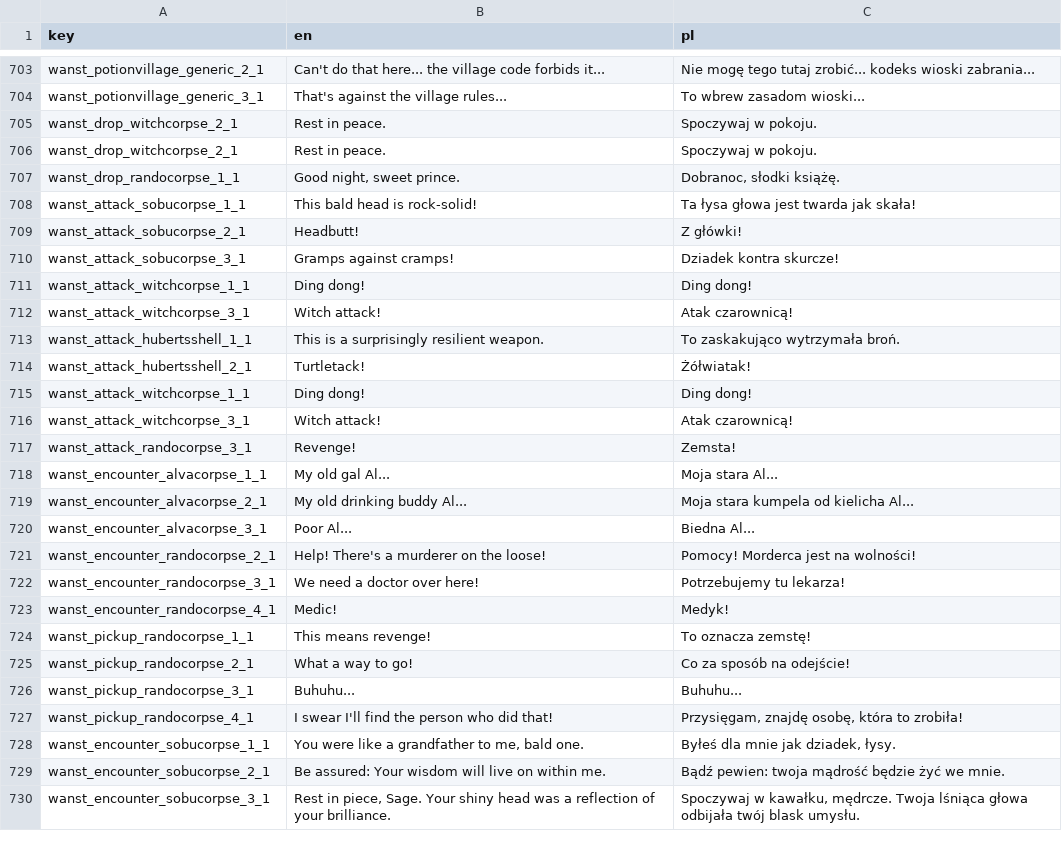
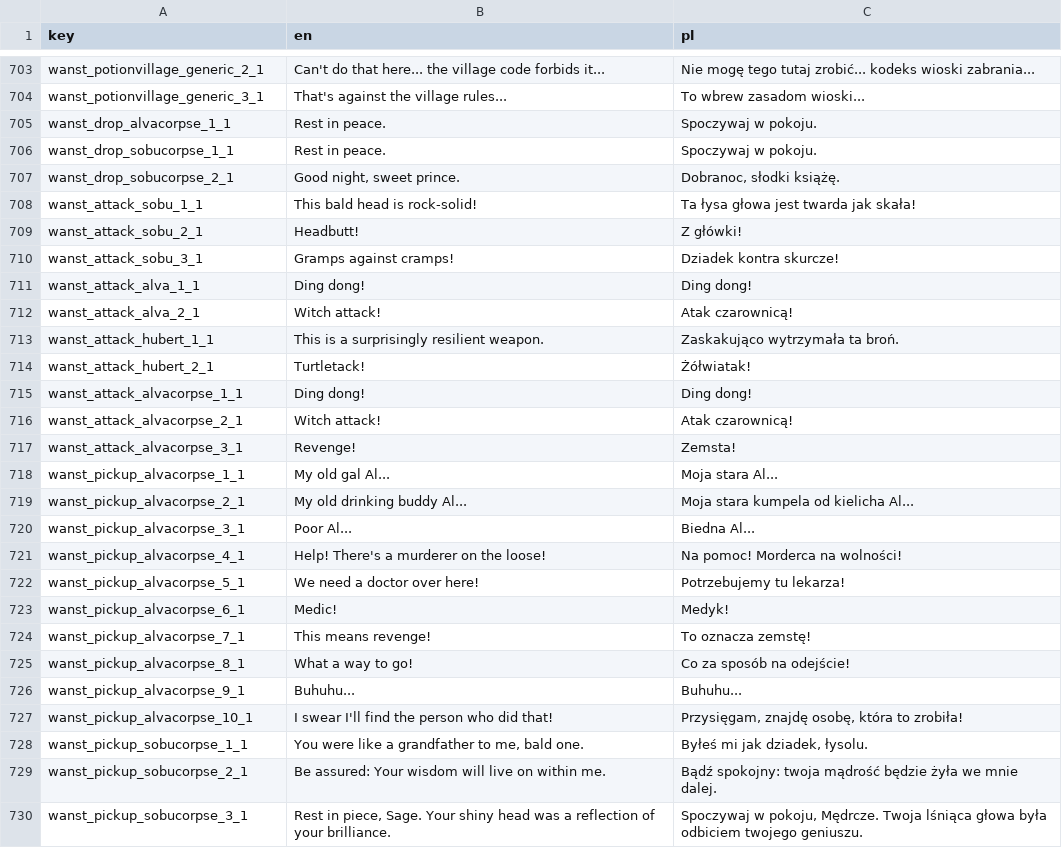
Before and after one commit to jaro2140/Lucky-Tower-Ultimate---Fanowskie-spolszczenie, a CSV file: translations/New Wanst - Evelius__98.csv, drawn as a sheet; only a part is shown, gaps mark what is left out; the diff covers the shown part only.

```diff
--- a/translations/New Wanst - Evelius__98.csv
+++ b/translations/New Wanst - Evelius__98.csv
@@ -704,27 +704,27 @@ wanst_potionvillage_generic_2_1,Can't do that here... the village code forbids i
 wanst_potionvillage_generic_3_1,That's against the village rules...,To wbrew zasadom wioski...
-wanst_drop_witchcorpse_2_1,Rest in peace.,Spoczywaj w pokoju.
-wanst_drop_witchcorpse_2_1,Rest in peace.,Spoczywaj w pokoju.
-wanst_drop_randocorpse_1_1,"Good night, sweet prince.","Dobranoc, słodki książę."
-wanst_attack_sobucorpse_1_1,This bald head is rock-solid!,Ta łysa głowa jest twarda jak skała!
-wanst_attack_sobucorpse_2_1,Headbutt!,Z główki!
-wanst_attack_sobucorpse_3_1,Gramps against cramps!,Dziadek kontra skurcze!
-wanst_attack_witchcorpse_1_1,Ding dong!,Ding dong!
-wanst_attack_witchcorpse_3_1,Witch attack!,Atak czarownicą!
-wanst_attack_hubertsshell_1_1,This is a surprisingly resilient weapon.,To zaskakująco wytrzymała broń.
-wanst_attack_hubertsshell_2_1,Turtletack!,Żółwiatak!
-wanst_attack_witchcorpse_1_1,Ding dong!,Ding dong!
-wanst_attack_witchcorpse_3_1,Witch attack!,Atak czarownicą!
-wanst_attack_randocorpse_3_1,Revenge!,Zemsta!
-wanst_encounter_alvacorpse_1_1,My old gal Al...,Moja stara Al...
-wanst_encounter_alvacorpse_2_1,My old drinking buddy Al...,Moja stara kumpela od kielicha Al...
-wanst_encounter_alvacorpse_3_1,Poor Al...,Biedna Al...
-wanst_encounter_randocorpse_2_1,Help! There's a murderer on the loose!,Pomocy! Morderca jest na wolności!
-wanst_encounter_randocorpse_3_1,We need a doctor over here!,Potrzebujemy tu lekarza!
-wanst_encounter_randocorpse_4_1,Medic!,Medyk!
-wanst_pickup_randocorpse_1_1,This means revenge!,To oznacza zemstę!
-wanst_pickup_randocorpse_2_1,What a way to go!,Co za sposób na odejście!
-wanst_pickup_randocorpse_3_1,Buhuhu...,Buhuhu...
-wanst_pickup_randocorpse_4_1,I swear I'll find the person who did that!,"Przysięgam, znajdę osobę, która to zrobiła!"
-wanst_encounter_sobucorpse_1_1,"You were like a grandfather to me, bald one.","Byłeś dla mnie jak dziadek, łysy."
-wanst_encounter_sobucorpse_2_1,Be assured: Your wisdom will live on within me.,Bądź pewien: twoja mądrość będzie żyć we mnie.
-wanst_encounter_sobucorpse_3_1,"Rest in piece, Sage. Your shiny head was a reflection of your brilliance.","Spoczywaj w kawałku, mędrcze. Twoja lśniąca głowa odbijała twój blask umysłu."
+wanst_drop_alvacorpse_1_1,Rest in peace.,Spoczywaj w pokoju.
+wanst_drop_sobucorpse_1_1,Rest in peace.,Spoczywaj w pokoju.
+wanst_drop_sobucorpse_2_1,"Good night, sweet prince.","Dobranoc, słodki książę."
+wanst_attack_sobu_1_1,This bald head is rock-solid!,Ta łysa głowa jest twarda jak skała!
+wanst_attack_sobu_2_1,Headbutt!,Z główki!
+wanst_attack_sobu_3_1,Gramps against cramps!,Dziadek kontra skurcze!
+wanst_attack_alva_1_1,Ding dong!,Ding dong!
+wanst_attack_alva_2_1,Witch attack!,Atak czarownicą!
+wanst_attack_hubert_1_1,This is a surprisingly resilient weapon.,Zaskakująco wytrzymała ta broń.
+wanst_attack_hubert_2_1,Turtletack!,Żółwiatak!
+wanst_attack_alvacorpse_1_1,Ding dong!,Ding dong!
+wanst_attack_alvacorpse_2_1,Witch attack!,Atak czarownicą!
+wanst_attack_alvacorpse_3_1,Revenge!,Zemsta!
+wanst_pickup_alvacorpse_1_1,My old gal Al...,Moja stara Al...
+wanst_pickup_alvacorpse_2_1,My old drinking buddy Al...,Moja stara kumpela od kielicha Al...
+wanst_pickup_alvacorpse_3_1,Poor Al...,Biedna Al...
+wanst_pickup_alvacorpse_4_1,Help! There's a murderer on the loose!,Na pomoc! Morderca na wolności!
+wanst_pickup_alvacorpse_5_1,We need a doctor over here!,Potrzebujemy tu lekarza!
+wanst_pickup_alvacorpse_6_1,Medic!,Medyk!
+wanst_pickup_alvacorpse_7_1,This means revenge!,To oznacza zemstę!
+wanst_pickup_alvacorpse_8_1,What a way to go!,Co za sposób na odejście!
+wanst_pickup_alvacorpse_9_1,Buhuhu...,Buhuhu...
+wanst_pickup_alvacorpse_10_1,I swear I'll find the person who did that!,"Przysięgam, znajdę osobę, która to zrobiła!"
+wanst_pickup_sobucorpse_1_1,"You were like a grandfather to me, bald one.","Byłeś mi jak dziadek, łysolu."
+wanst_pickup_sobucorpse_2_1,Be assured: Your wisdom will live on within me.,Bądź spokojny: twoja mądrość będzie żyła we mnie dalej.
+wanst_pickup_sobucorpse_3_1,"Rest in piece, Sage. Your shiny head was a reflection of your brilliance.","Spoczywaj w pokoju, Mędrcze. Twoja lśniąca głowa była odbiciem twojego geniuszu."
```
Also changed, not shown: 1 added row, 1 removed row and 15 edited cells elsewhere in this file, translations/EA Milestone 2__53.csv, translations/Final 1.0__86.csv, 66 other files.
